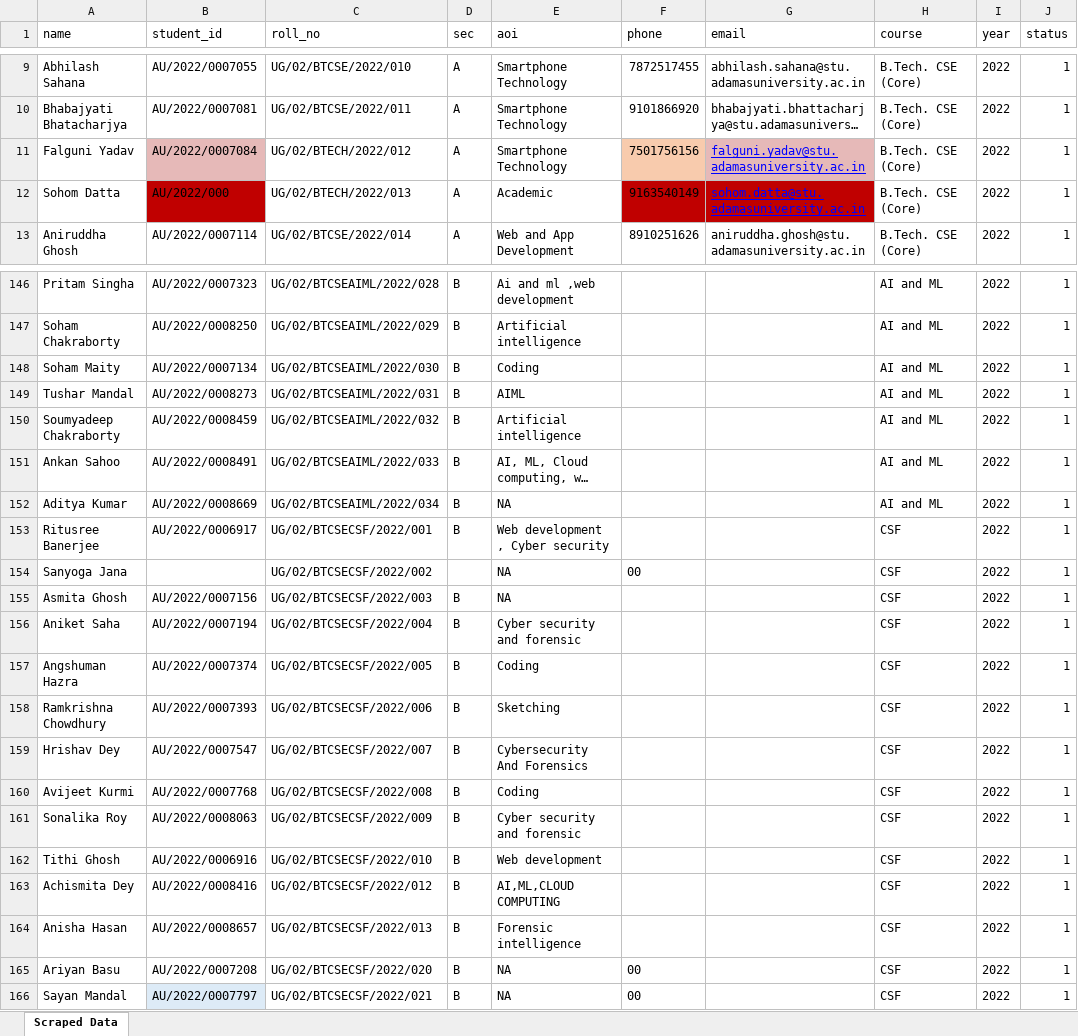
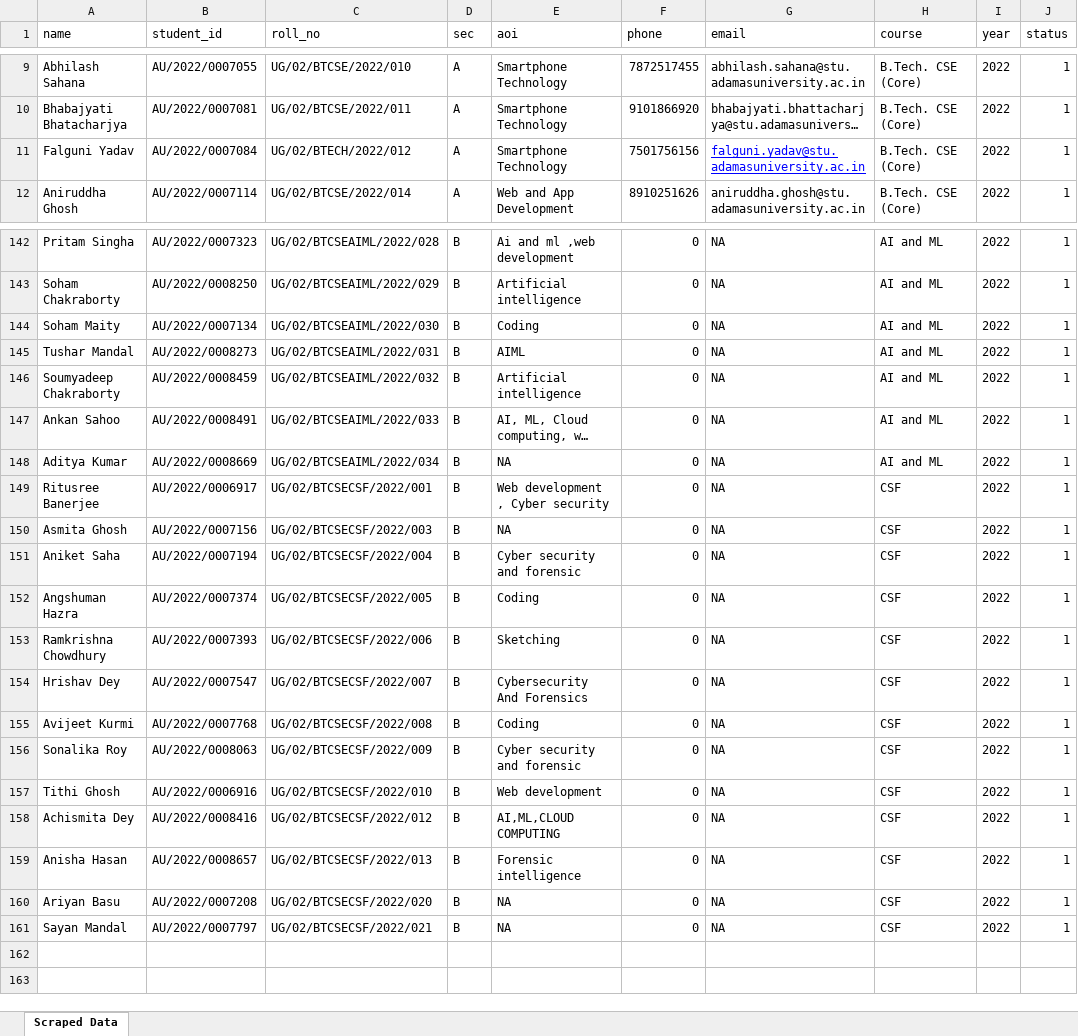
Before and after one commit to Apurba-pal/AUCSE_web_scrapping, an Excel workbook: college_data_updated.xlsx, sheet Scraped Data, drawn as a sheet; only a part is shown, gaps mark what is left out; long unchanged cells end in …; values as stored, in another font and other column widths than the file's, no borders; removed rows and columns are numbered as before the commit, all else as after; the diff covers the shown part only; the diff names each change by its address in the sheet, - before the commit and + after, or states it on an @@ line.

Commit message:
update college_data_updated.xlsx with latest data

```diff
--- a/college_data_updated.xlsx (sheet Scraped Data)
+++ b/college_data_updated.xlsx (sheet Scraped Data)
-B11 fill: #E6B9B8
+B11 fill: none
-F11 fill: #F8CBAD
+F11 fill: none
-G11 fill: #E6B9B8
+G11 fill: none
-row 12: Sohom Datta | AU/2022/000 | UG/02/BTECH/2022/013 | A | Academic | 9163540149 | sohom.datta@stu.adamasuniversity.ac.in | B.Tech. CSE (Core) | 2022 | 1
-F142:F149 (phone): (empty)
+F142:F149 (phone): 0
-G142:G149 (email): (empty)
+G142:G149 (email): NA
-row 154: Sanyoga Jana |  | UG/02/BTCSECSF/2022/002 |  | NA | 00 |  | CSF | 2022 | 1
-F150:F159 (phone): (empty)
+F150:F159 (phone): 0
-G150:G161 (email): (empty)
+G150:G161 (email): NA
-F160:F161 (phone): 00
+F160:F161 (phone): 0
-B161 fill: #DDEBF7
+B161 fill: none
```
Also changed, not shown: 3 removed rows, 96 edited cells and cell formats elsewhere in this sheet.
